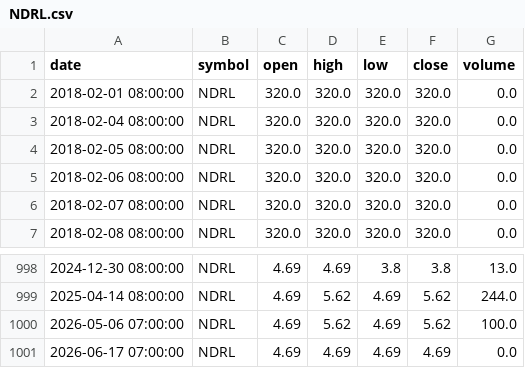
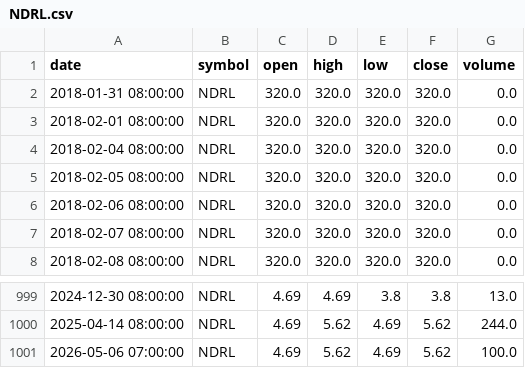
Before and after one commit to dr-bio/egx-data, a CSV file: data/ohlcv/NDRL.csv, drawn as a sheet; only a part is shown, gaps mark what is left out.

```diff
--- a/data/ohlcv/NDRL.csv
+++ b/data/ohlcv/NDRL.csv
@@ -1,2 +1,3 @@
 date,symbol,open,high,low,close,volume
+2018-01-31 08:00:00,NDRL,320.0,320.0,320.0,320.0,0.0
 2018-02-01 08:00:00,NDRL,320.0,320.0,320.0,320.0,0.0
@@ -1000,2 +1001 @@ date,symbol,open,high,low,close,volume
 2026-05-06 07:00:00,NDRL,4.69,5.62,4.69,5.62,100.0
-2026-06-17 07:00:00,NDRL,4.69,4.69,4.69,4.69,0.0
```
Also changed, not shown: data/ohlcv/DEIN.csv, data/ohlcv/IRAX.csv, 4 other files.
